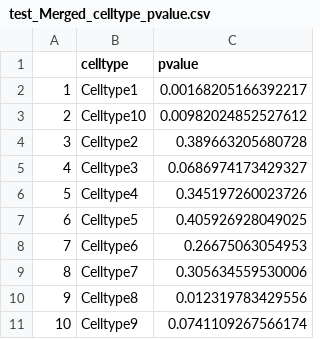
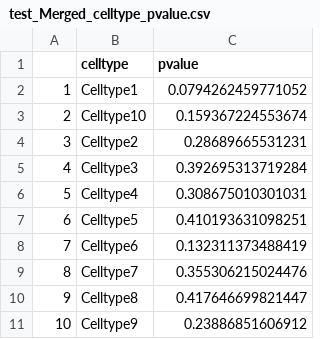
Before and after one commit to sulab-wmu/scPagwas, a CSV file: scPagwastest_output/test_Merged_celltype_pvalue.csv, drawn as a sheet.

Commit message:
update scPagwas_main2

```diff
--- a/scPagwastest_output/test_Merged_celltype_pvalue.csv
+++ b/scPagwastest_output/test_Merged_celltype_pvalue.csv
@@ -1,11 +1,11 @@
 ,celltype,pvalue
-1,Celltype1,0.00168205166392217
-2,Celltype10,0.00982024852527612
-3,Celltype2,0.389663205680728
-4,Celltype3,0.0686974173429327
-5,Celltype4,0.345197260023726
-6,Celltype5,0.405926928049025
-7,Celltype6,0.26675063054953
-8,Celltype7,0.305634559530006
-9,Celltype8,0.012319783429556
-10,Celltype9,0.0741109267566174
+1,Celltype1,0.0794262459771052
+2,Celltype10,0.159367224553674
+3,Celltype2,0.28689665531231
+4,Celltype3,0.392695313719284
+5,Celltype4,0.308675010301031
+6,Celltype5,0.410193631098251
+7,Celltype6,0.132311373488419
+8,Celltype7,0.355306215024476
+9,Celltype8,0.417646699821447
+10,Celltype9,0.23886851606912
```
Also changed, not shown: 10 other files.
